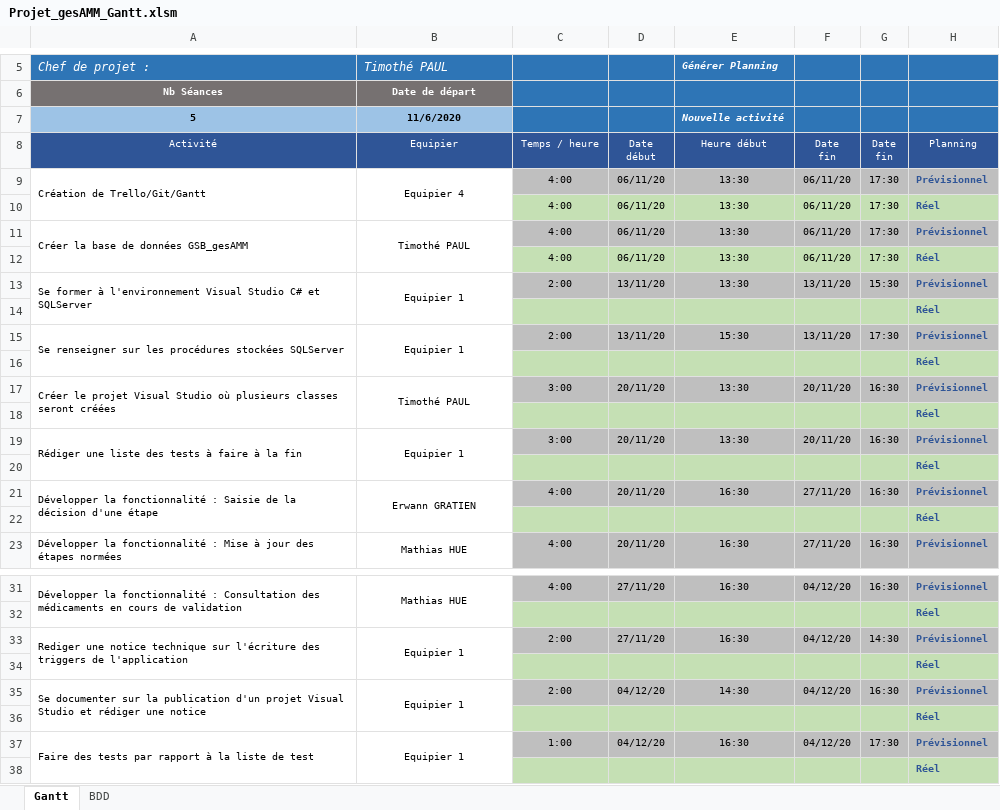
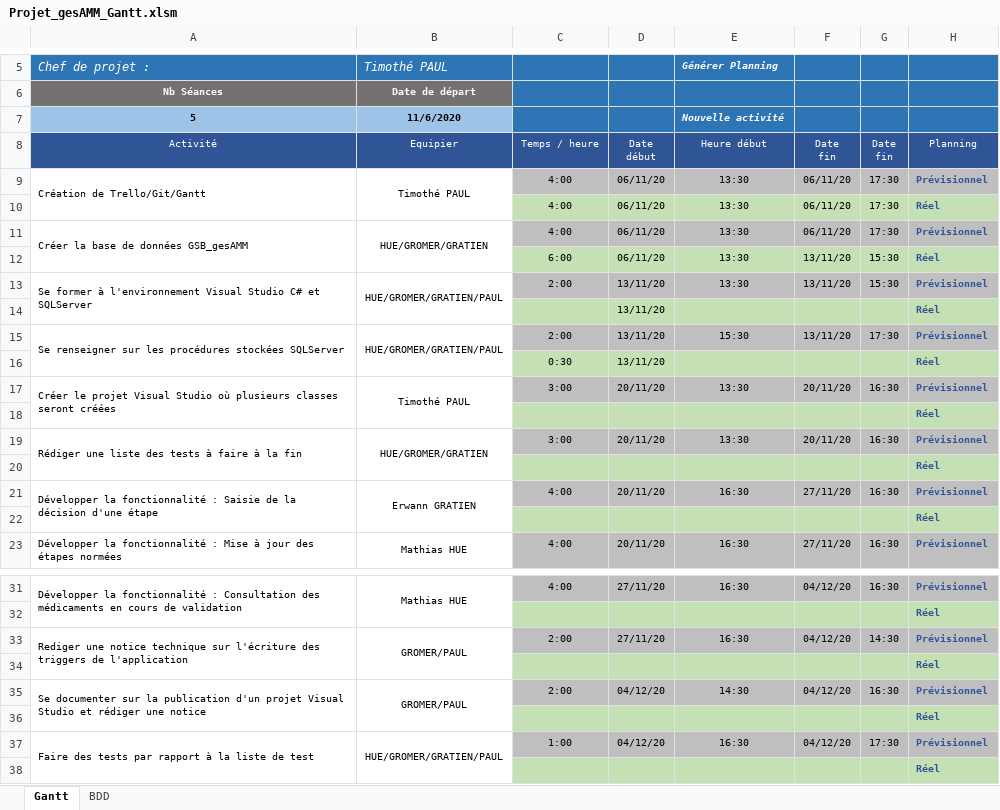
Before and after one commit to Timoth3Polo/TeamJothiann, an Excel workbook: Projet_gesAMM_Gantt.xlsm, sheet Gantt, drawn as a sheet; only a part is shown, gaps mark what is left out; values as stored, in another font and other column widths than the file's, no borders; charts and pictures not drawn; removed rows and columns are numbered as before the commit, all else as after; the diff names each change by its address in the sheet, - before the commit and + after, or states it on an @@ line.

Commit message:
Version 2 Timothé

```diff
--- a/Projet_gesAMM_Gantt.xlsm (sheet Gantt)
+++ b/Projet_gesAMM_Gantt.xlsm (sheet Gantt)
-B9 (Equipier): Equipier 4
+B9 (Equipier): Timothé PAUL
-B11 (Equipier): Timothé PAUL
+B11 (Equipier): HUE/GROMER/GRATIEN
-C12 (Temps / heure): 4:00
+C12 (Temps / heure): 6:00
-F12 (Date fin): 06/11/20
+F12 (Date fin): 13/11/20
-G12 (Date fin): 17:30
+G12 (Date fin): 15:30
-B13 (Equipier): Equipier 1
+B13 (Equipier): HUE/GROMER/GRATIEN/PAUL
-D14 (Date début): (empty)
+D14 (Date début): 13/11/20
-B15 (Equipier): Equipier 1
+B15 (Equipier): HUE/GROMER/GRATIEN/PAUL
-row 16:  |  |  |  |  |  |  | Réel
+row 16:  |  | 0:30 | 13/11/20 |  |  |  | Réel
-B19 (Equipier): Equipier 1
+B19 (Equipier): HUE/GROMER/GRATIEN
-B33 (Equipier): Equipier 1
+B33 (Equipier): GROMER/PAUL
-B35 (Equipier): Equipier 1
+B35 (Equipier): GROMER/PAUL
-B37 (Equipier): Equipier 1
+B37 (Equipier): HUE/GROMER/GRATIEN/PAUL
```
Also changed, not shown: 12 other files.
